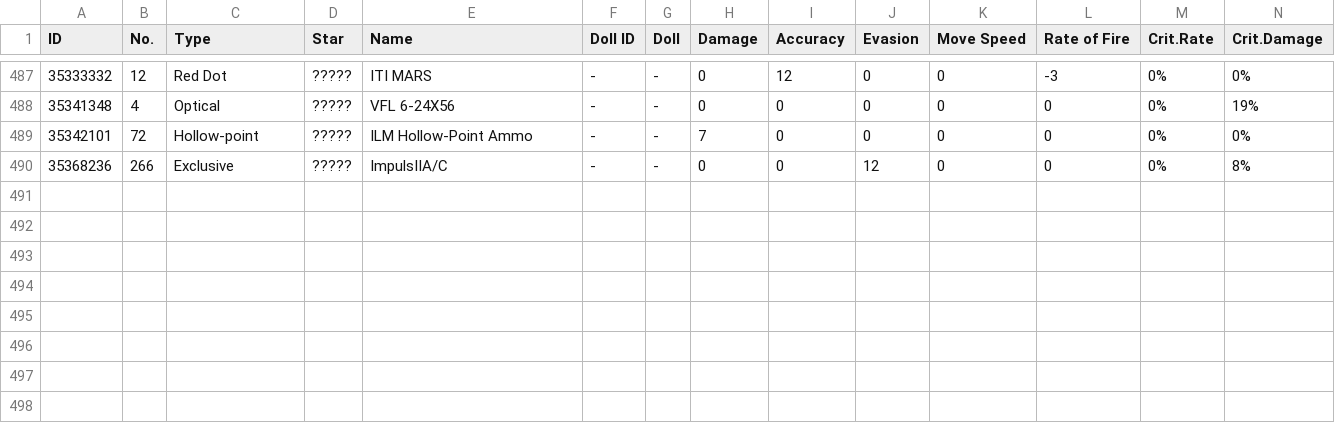
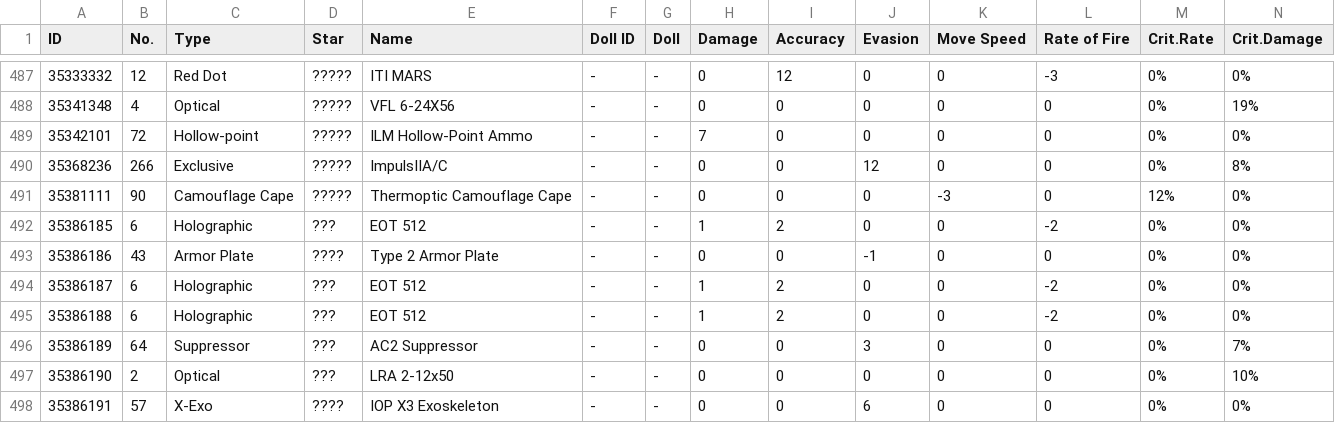
Before and after one commit to TheRealPetraLal/Info, a CSV file: Petra★Lal_878904_equip_info.csv, drawn as a sheet; only a part is shown, gaps mark what is left out; rows hold the shown columns only; the diff names each change by its address in the sheet, - before the commit and + after, or states it on an @@ line.

```diff
--- a/Petra★Lal_878904_equip_info.csv
+++ b/Petra★Lal_878904_equip_info.csv
+row 491: 35381111 | 90 | Camouflage Cape | ????? | Thermoptic Camouflage Cape | - | - | 0 | 0 | 0 | -3 | 0 | 12% | 0%
+row 492: 35386185 | 6 | Holographic | ??? | EOT 512 | - | - | 1 | 2 | 0 | 0 | -2 | 0% | 0%
+row 493: 35386186 | 43 | Armor Plate | ???? | Type 2 Armor Plate | - | - | 0 | 0 | -1 | 0 | 0 | 0% | 0%
+row 494: 35386187 | 6 | Holographic | ??? | EOT 512 | - | - | 1 | 2 | 0 | 0 | -2 | 0% | 0%
+row 495: 35386188 | 6 | Holographic | ??? | EOT 512 | - | - | 1 | 2 | 0 | 0 | -2 | 0% | 0%
+row 496: 35386189 | 64 | Suppressor | ??? | AC2 Suppressor | - | - | 0 | 0 | 3 | 0 | 0 | 0% | 7%
+row 497: 35386190 | 2 | Optical | ??? | LRA 2-12x50 | - | - | 0 | 0 | 0 | 0 | 0 | 0% | 10%
+row 498: 35386191 | 57 | X-Exo | ???? | IOP X3 Exoskeleton | - | - | 0 | 0 | 6 | 0 | 0 | 0% | 0%
```
Also changed, not shown: Petra★Lal_878904__theater_optimize_team.csv, Petra★Lal_878904_coalition_info.csv, 4 other files.
